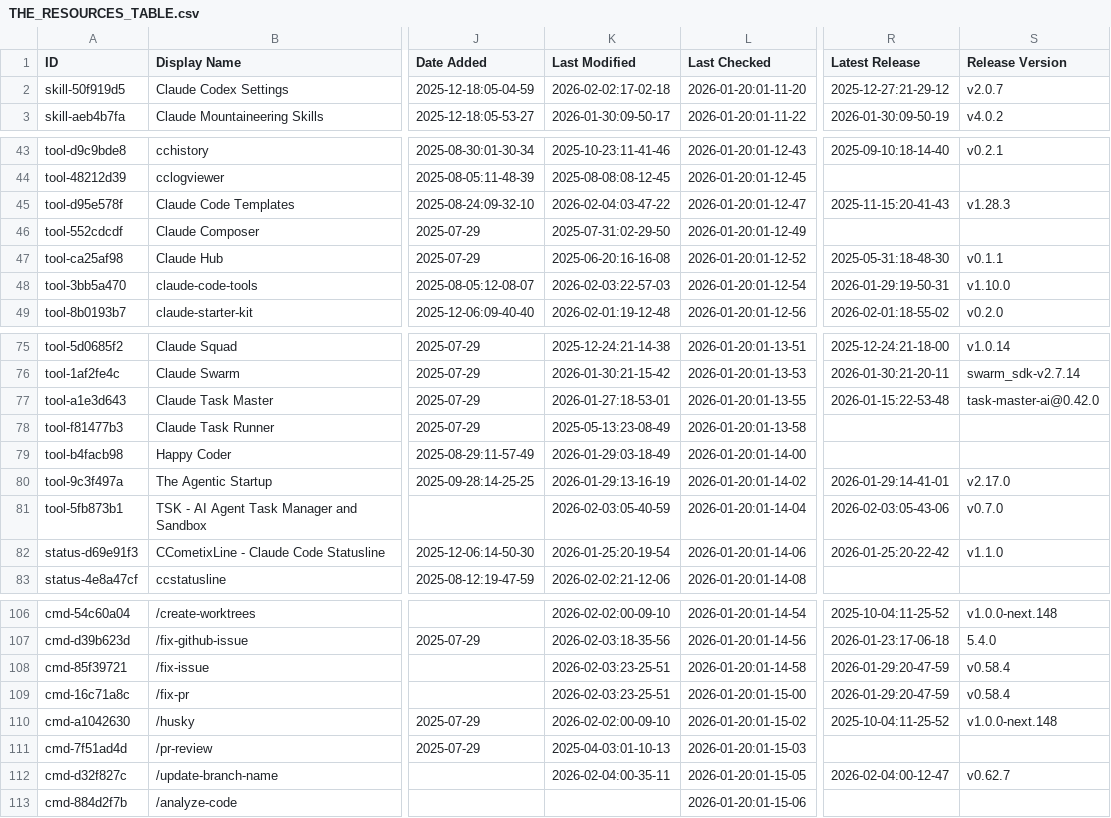
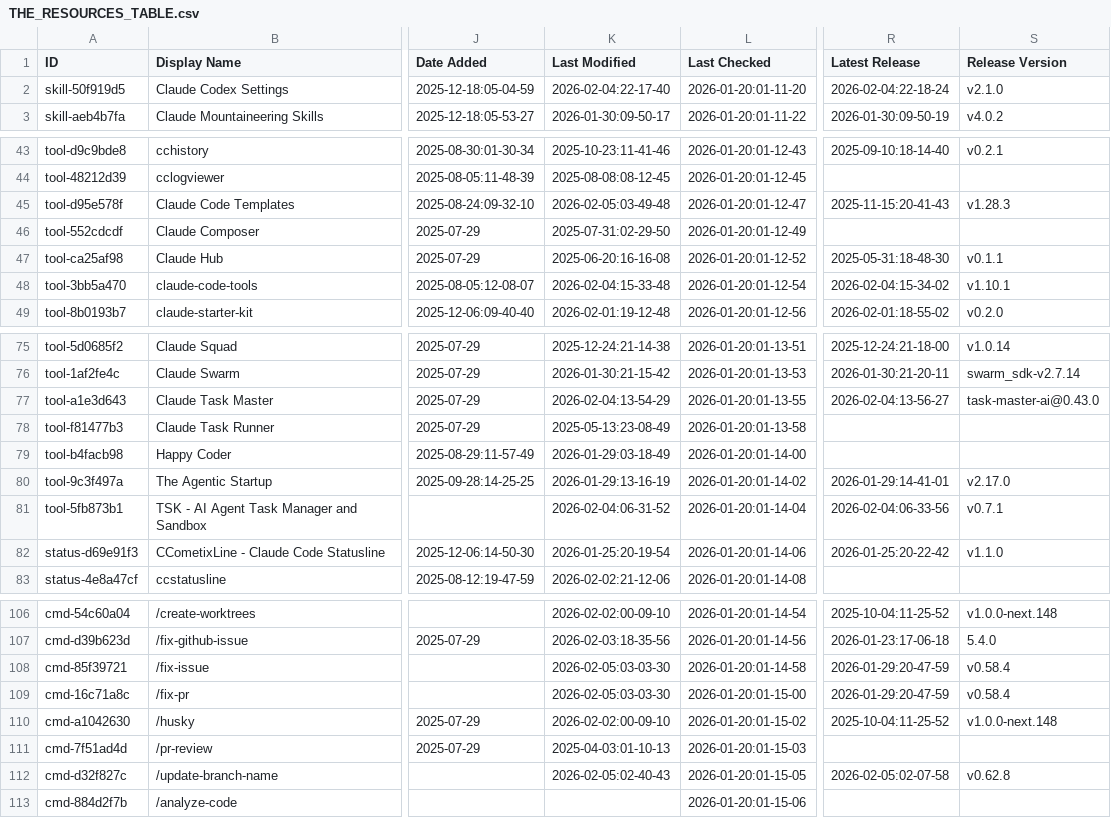
Before and after one commit to Beeerrrr/awesome-claude-code, a CSV file: THE_RESOURCES_TABLE.csv, drawn as a sheet; only a part is shown, gaps mark what is left out; the diff covers the shown part only; the diff names each change by its address in the sheet, - before the commit and + after, or states it on an @@ line.

```diff
--- a/THE_RESOURCES_TABLE.csv
+++ b/THE_RESOURCES_TABLE.csv
-K2 (Last Modified): 2026-02-02:17-02-18
+K2 (Last Modified): 2026-02-04:22-17-40
-R2 (Latest Release): 2025-12-27:21-29-12
+R2 (Latest Release): 2026-02-04:22-18-24
-S2 (Release Version): v2.0.7
+S2 (Release Version): v2.1.0
-K45 (Last Modified): 2026-02-04:03-47-22
+K45 (Last Modified): 2026-02-05:03-49-48
-K48 (Last Modified): 2026-02-03:22-57-03
+K48 (Last Modified): 2026-02-04:15-33-48
-R48 (Latest Release): 2026-01-29:19-50-31
+R48 (Latest Release): 2026-02-04:15-34-02
-S48 (Release Version): v1.10.0
+S48 (Release Version): v1.10.1
-K77 (Last Modified): 2026-01-27:18-53-01
+K77 (Last Modified): 2026-02-04:13-54-29
-R77 (Latest Release): 2026-01-15:22-53-48
+R77 (Latest Release): 2026-02-04:13-56-27
-S77 (Release Version): task-master-ai@0.42.0
+S77 (Release Version): task-master-ai@0.43.0
-K81 (Last Modified): 2026-02-03:05-40-59
+K81 (Last Modified): 2026-02-04:06-31-52
-R81 (Latest Release): 2026-02-03:05-43-06
+R81 (Latest Release): 2026-02-04:06-33-56
-S81 (Release Version): v0.7.0
+S81 (Release Version): v0.7.1
-K108:K109 (Last Modified): 2026-02-03:23-25-51
+K108:K109 (Last Modified): 2026-02-05:03-03-30
-K112 (Last Modified): 2026-02-04:00-35-11
+K112 (Last Modified): 2026-02-05:02-40-43
-R112 (Latest Release): 2026-02-04:00-12-47
+R112 (Latest Release): 2026-02-05:02-07-58
-S112 (Release Version): v0.62.7
+S112 (Release Version): v0.62.8
```
Also changed, not shown: 36 edited cells elsewhere in this file.
